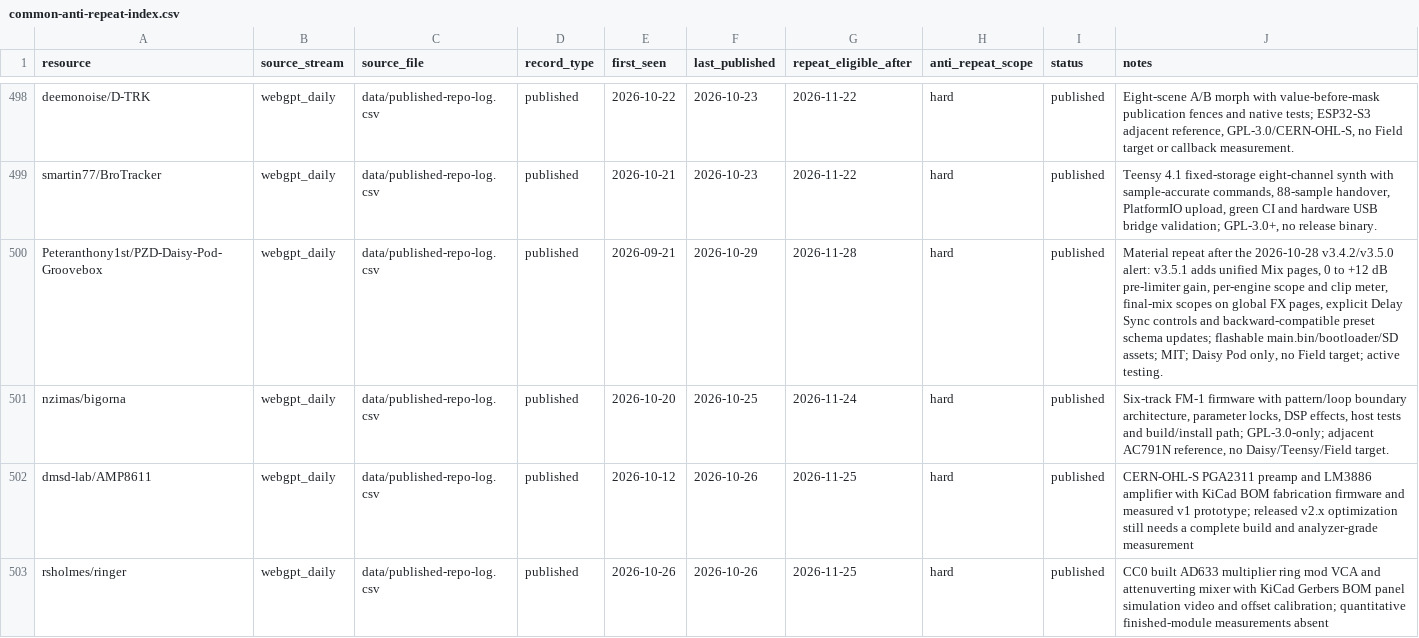
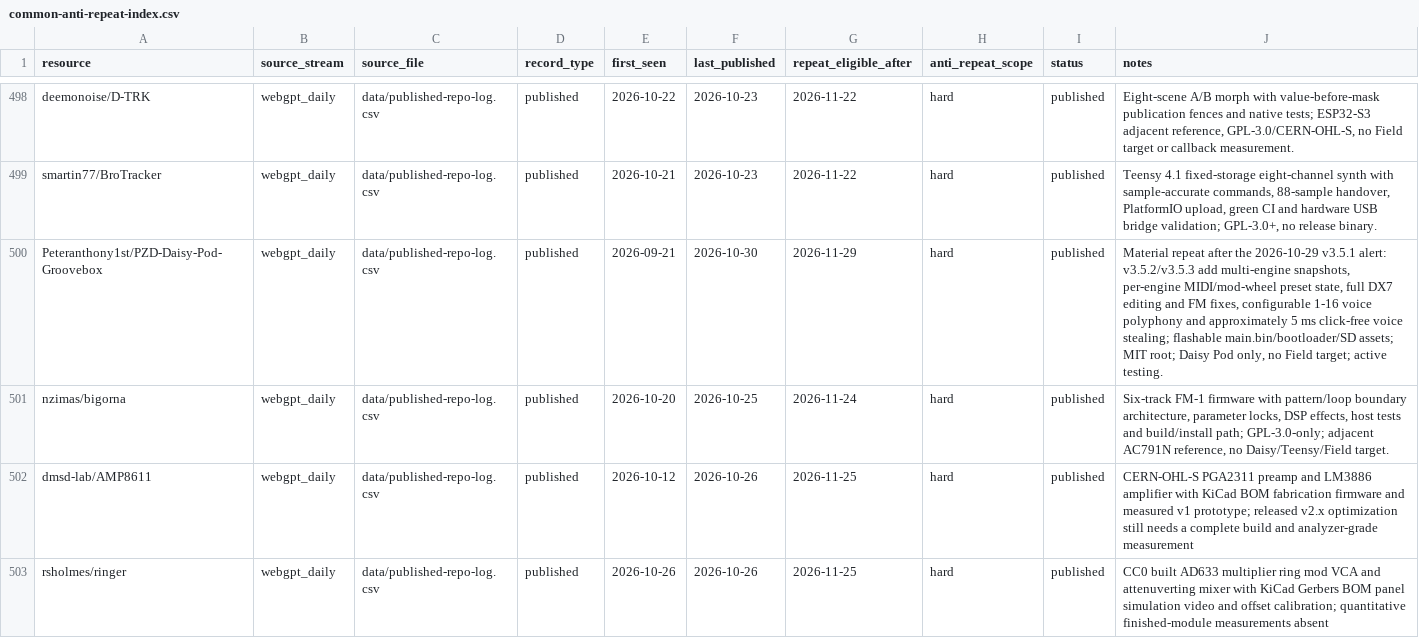
Before and after one commit to Denys/embedded-audio-mine, a CSV file: data/common-anti-repeat-index.csv, drawn as a sheet; only a part is shown, gaps mark what is left out.

```diff
--- a/data/common-anti-repeat-index.csv
+++ b/data/common-anti-repeat-index.csv
@@ -499,3 +499,3 @@ deemonoise/D-TRK,webgpt_daily,data/published-repo-log.csv,published,2026-10-22,2
 smartin77/BroTracker,webgpt_daily,data/published-repo-log.csv,published,2026-10-21,2026-10-23,2026-11-22,hard,published,"Teensy 4.1 fixed-storage eight-channel synth with sample-accurate commands, 88-sample handover, PlatformIO upload, green CI and hardware USB bridge validation; GPL-3.0+, no release binary."
-Peteranthony1st/PZD-Daisy-Pod-Groovebox,webgpt_daily,data/published-repo-log.csv,published,2026-09-21,2026-10-29,2026-11-28,hard,published,"Material repeat after the 2026-10-28 v3.4.2/v3.5.0 alert: v3.5.1 adds unified Mix pages, 0 to +12 dB pre-limiter gain, per-engine scope and clip meter, final-mix scopes on global FX pages, explicit Delay Sync controls and backward-compatible preset schema updates; flashable main.bin/bootloader/SD assets; MIT; Daisy Pod only, no Field target; active testing."
+Peteranthony1st/PZD-Daisy-Pod-Groovebox,webgpt_daily,data/published-repo-log.csv,published,2026-09-21,2026-10-30,2026-11-29,hard,published,"Material repeat after the 2026-10-29 v3.5.1 alert: v3.5.2/v3.5.3 add multi-engine snapshots, per-engine MIDI/mod-wheel preset state, full DX7 editing and FM fixes, configurable 1-16 voice polyphony and approximately 5 ms click-free voice stealing; flashable main.bin/bootloader/SD assets; MIT root; Daisy Pod only, no Field target; active testing."
 nzimas/bigorna,webgpt_daily,data/published-repo-log.csv,published,2026-10-20,2026-10-25,2026-11-24,hard,published,"Six-track FM-1 firmware with pattern/loop boundary architecture, parameter locks, DSP effects, host tests and build/install path; GPL-3.0-only; adjacent AC791N reference, no Daisy/Teensy/Field target."
```
Also changed, not shown: data/published-repo-log.csv, 1 other file.
